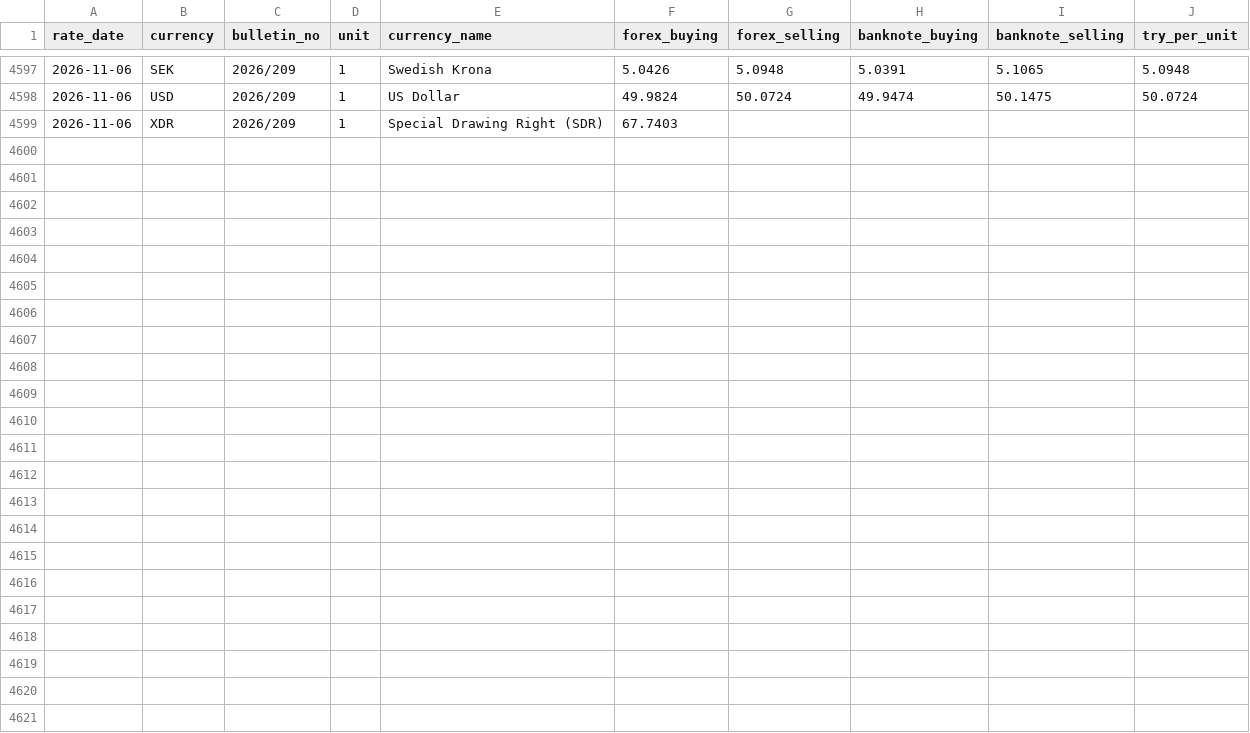
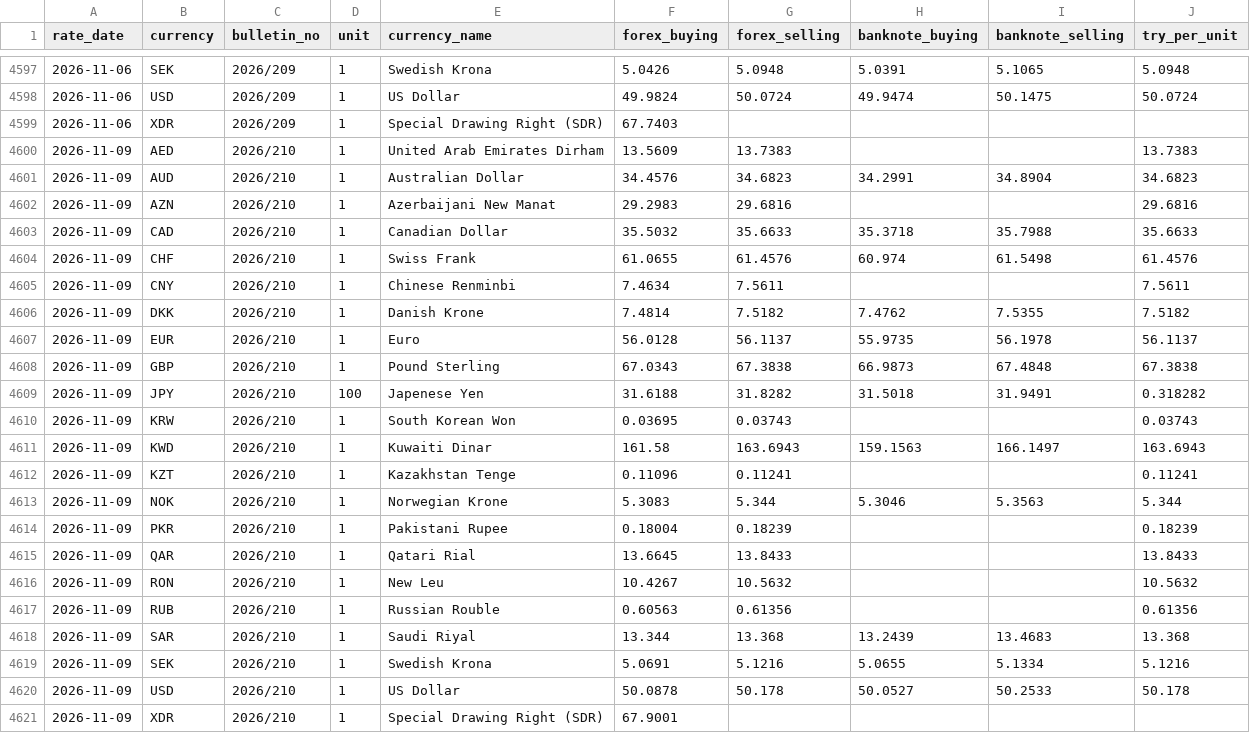
Before and after one commit to lidianarhoro88/tcmb-fx-rates-pipeline, a CSV file: data/fx_rates.csv, drawn as a sheet; only a part is shown, gaps mark what is left out.

```diff
--- a/data/fx_rates.csv
+++ b/data/fx_rates.csv
@@ -4599 +4599,23 @@ rate_date,currency,bulletin_no,unit,currency_name,forex_buying,forex_selling,ban
 2026-11-06,XDR,2026/209,1,Special Drawing Right (SDR),67.7403,,,,
+2026-11-09,AED,2026/210,1,United Arab Emirates Dirham,13.5609,13.7383,,,13.7383
+2026-11-09,AUD,2026/210,1,Australian Dollar,34.4576,34.6823,34.2991,34.8904,34.6823
+2026-11-09,AZN,2026/210,1,Azerbaijani New Manat,29.2983,29.6816,,,29.6816
+2026-11-09,CAD,2026/210,1,Canadian Dollar,35.5032,35.6633,35.3718,35.7988,35.6633
+2026-11-09,CHF,2026/210,1,Swiss Frank,61.0655,61.4576,60.974,61.5498,61.4576
+2026-11-09,CNY,2026/210,1,Chinese Renminbi,7.4634,7.5611,,,7.5611
+2026-11-09,DKK,2026/210,1,Danish Krone,7.4814,7.5182,7.4762,7.5355,7.5182
+2026-11-09,EUR,2026/210,1,Euro,56.0128,56.1137,55.9735,56.1978,56.1137
+2026-11-09,GBP,2026/210,1,Pound Sterling,67.0343,67.3838,66.9873,67.4848,67.3838
+2026-11-09,JPY,2026/210,100,Japenese Yen,31.6188,31.8282,31.5018,31.9491,0.318282
+2026-11-09,KRW,2026/210,1,South Korean Won,0.03695,0.03743,,,0.03743
+2026-11-09,KWD,2026/210,1,Kuwaiti Dinar,161.58,163.6943,159.1563,166.1497,163.6943
+2026-11-09,KZT,2026/210,1,Kazakhstan Tenge,0.11096,0.11241,,,0.11241
+2026-11-09,NOK,2026/210,1,Norwegian Krone,5.3083,5.344,5.3046,5.3563,5.344
+2026-11-09,PKR,2026/210,1,Pakistani Rupee,0.18004,0.18239,,,0.18239
+2026-11-09,QAR,2026/210,1,Qatari Rial,13.6645,13.8433,,,13.8433
+2026-11-09,RON,2026/210,1,New Leu,10.4267,10.5632,,,10.5632
+2026-11-09,RUB,2026/210,1,Russian Rouble,0.60563,0.61356,,,0.61356
+2026-11-09,SAR,2026/210,1,Saudi Riyal,13.344,13.368,13.2439,13.4683,13.368
+2026-11-09,SEK,2026/210,1,Swedish Krona,5.0691,5.1216,5.0655,5.1334,5.1216
+2026-11-09,USD,2026/210,1,US Dollar,50.0878,50.178,50.0527,50.2533,50.178
+2026-11-09,XDR,2026/210,1,Special Drawing Right (SDR),67.9001,,,,
```
Also changed, not shown: data/ingestion_log.csv, 1 other file.
